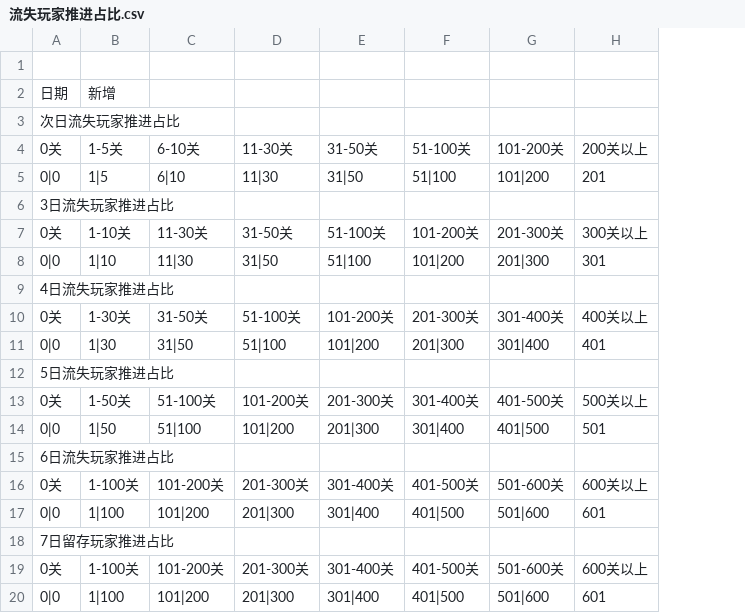
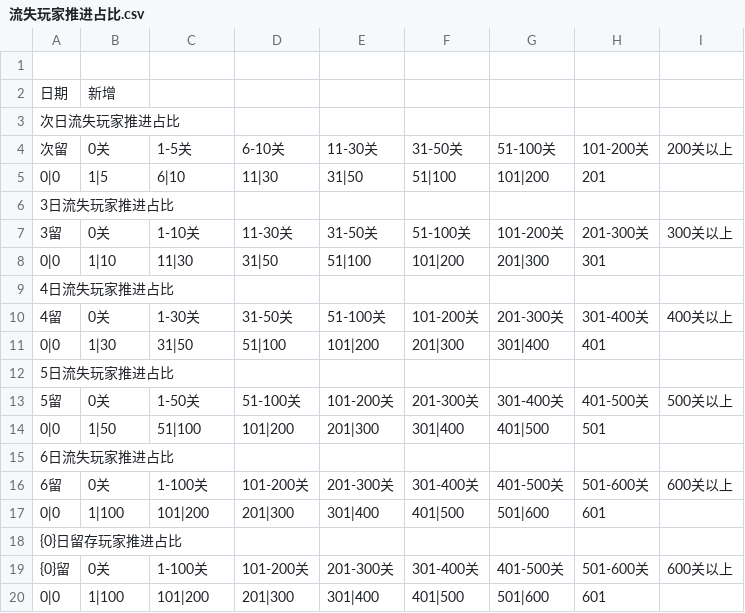
Before and after one commit to cqnature/reportbuilder, a CSV file: etc/idlegongfu/流失玩家推进占比.csv, drawn as a sheet; removed rows and columns are numbered as before the commit, all else as after; the diff names each change by its address in the sheet, - before the commit and + after, or states it on an @@ line.

```diff
--- a/etc/idlegongfu/流失玩家推进占比.csv
+++ b/etc/idlegongfu/流失玩家推进占比.csv
+column H, row 5: 201; row 8: 301; row 11: 401; row 14: 501; row 17: 601; row 20: 601
-row 4: 0关 | 1-5关 | 6-10关 | 11-30关 | 31-50关 | 51-100关 | 101-200关 | 200关以上
+row 4: 次留 | 0关 | 1-5关 | 6-10关 | 11-30关 | 31-50关 | 51-100关 | 101-200关 | 200关以上
-I5: 201
+I5: (empty)
-row 7: 0关 | 1-10关 | 11-30关 | 31-50关 | 51-100关 | 101-200关 | 201-300关 | 300关以上
+row 7: 3留 | 0关 | 1-10关 | 11-30关 | 31-50关 | 51-100关 | 101-200关 | 201-300关 | 300关以上
-I8: 301
+I8: (empty)
-row 10: 0关 | 1-30关 | 31-50关 | 51-100关 | 101-200关 | 201-300关 | 301-400关 | 400关以上
+row 10: 4留 | 0关 | 1-30关 | 31-50关 | 51-100关 | 101-200关 | 201-300关 | 301-400关 | 400关以上
-I11: 401
+I11: (empty)
-row 13: 0关 | 1-50关 | 51-100关 | 101-200关 | 201-300关 | 301-400关 | 401-500关 | 500关以上
+row 13: 5留 | 0关 | 1-50关 | 51-100关 | 101-200关 | 201-300关 | 301-400关 | 401-500关 | 500关以上
-I14: 501
+I14: (empty)
-row 16: 0关 | 1-100关 | 101-200关 | 201-300关 | 301-400关 | 401-500关 | 501-600关 | 600关以上
+row 16: 6留 | 0关 | 1-100关 | 101-200关 | 201-300关 | 301-400关 | 401-500关 | 501-600关 | 600关以上
-I17: 601
+I17: (empty)
-A18: 7日留存玩家推进占比
+A18: {0}日留存玩家推进占比
-row 19: 0关 | 1-100关 | 101-200关 | 201-300关 | 301-400关 | 401-500关 | 501-600关 | 600关以上
+row 19: {0}留 | 0关 | 1-100关 | 101-200关 | 201-300关 | 301-400关 | 401-500关 | 501-600关 | 600关以上
-I20: 601
+I20: (empty)
```
Also changed, not shown: etc/idlegongfu/流失用户关卡推进.csv, etc/idlegongfu/留存玩家推进占比.csv, 5 other files.
